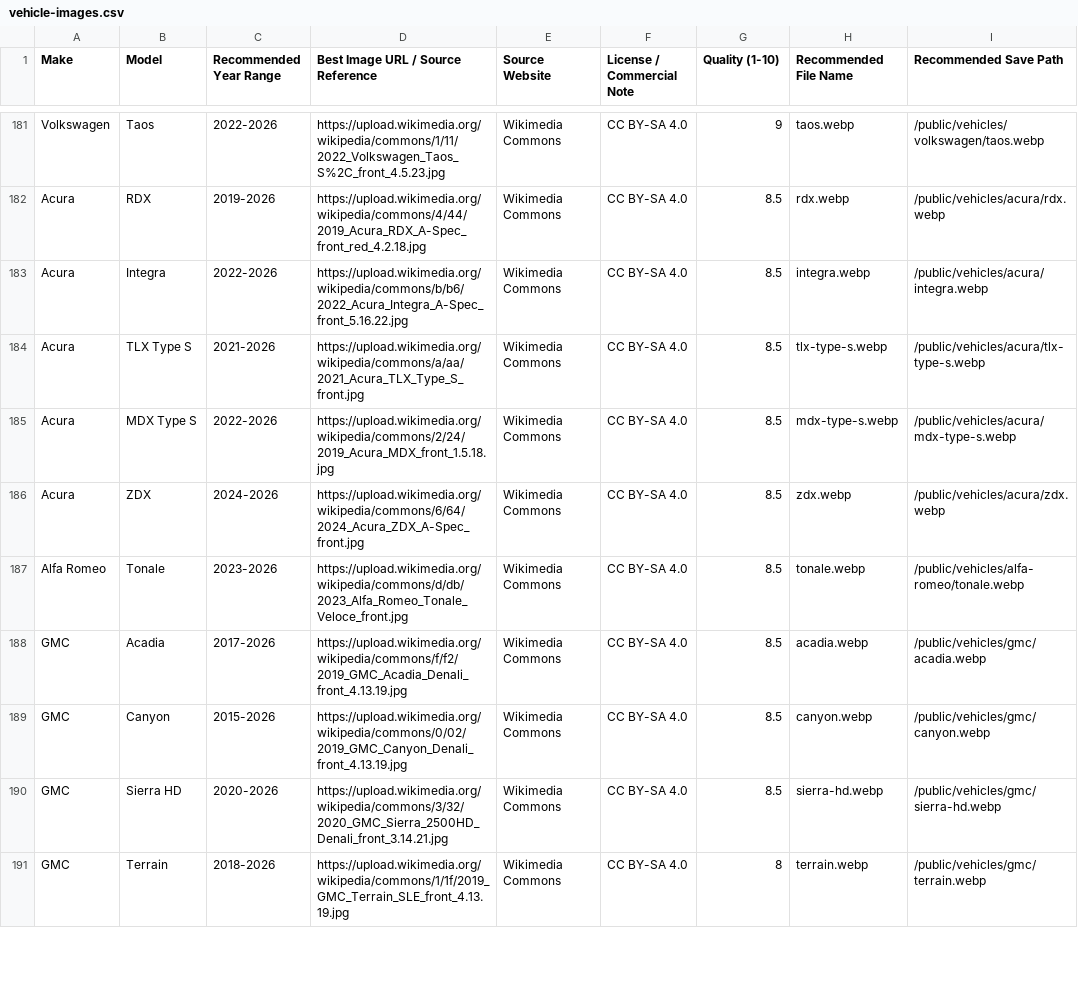
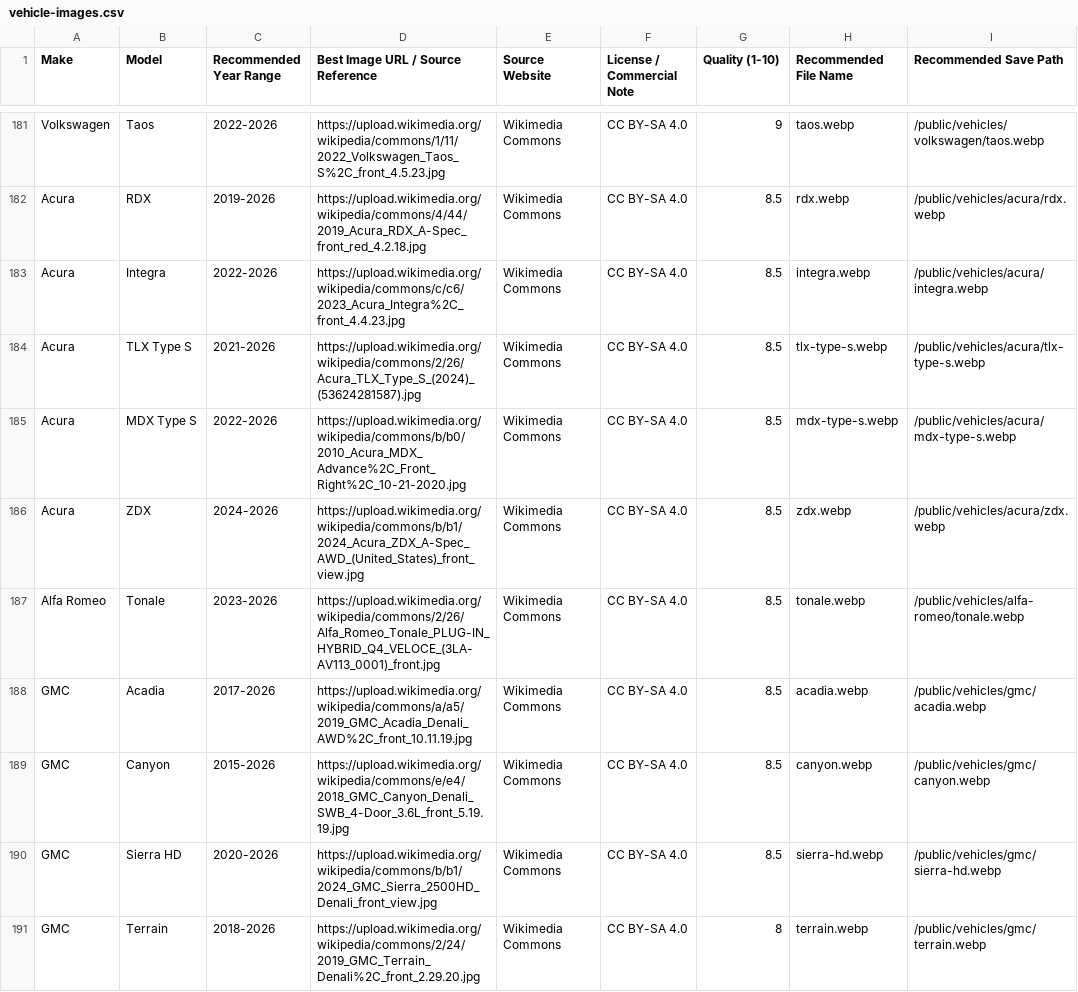
Before and after one commit to DSeeHappy/rkcautomotive, a CSV file: data/vehicle-images.csv, drawn as a sheet; only a part is shown, gaps mark what is left out; the diff covers the shown part only; the diff names each change by its address in the sheet, - before the commit and + after, or states it on an @@ line.

```diff
--- a/data/vehicle-images.csv
+++ b/data/vehicle-images.csv
-D183: https://upload.wikimedia.org/wikipedia/commons/b/b6/2022_Acura_Integra_A-Spec_front_5.16.22.jpg
+D183: https://upload.wikimedia.org/wikipedia/commons/c/c6/2023_Acura_Integra%2C_front_4.4.23.jpg
-D184: https://upload.wikimedia.org/wikipedia/commons/a/aa/2021_Acura_TLX_Type_S_front.jpg
+D184: https://upload.wikimedia.org/wikipedia/commons/2/26/Acura_TLX_Type_S_(2024)_(53624281587).jpg
-D185: https://upload.wikimedia.org/wikipedia/commons/2/24/2019_Acura_MDX_front_1.5.18.jpg
+D185: https://upload.wikimedia.org/wikipedia/commons/b/b0/2010_Acura_MDX_Advance%2C_Front_Right%2C_10-21-2020.jpg
-D186: https://upload.wikimedia.org/wikipedia/commons/6/64/2024_Acura_ZDX_A-Spec_front.jpg
+D186: https://upload.wikimedia.org/wikipedia/commons/b/b1/2024_Acura_ZDX_A-Spec_AWD_(United_States)_front_view.jpg
-D187: https://upload.wikimedia.org/wikipedia/commons/d/db/2023_Alfa_Romeo_Tonale_Veloce_front.jpg
+D187: https://upload.wikimedia.org/wikipedia/commons/2/26/Alfa_Romeo_Tonale_PLUG-IN_HYBRID_Q4_VELOCE_(3LA-AV113_0001)_front.jpg
-D188: https://upload.wikimedia.org/wikipedia/commons/f/f2/2019_GMC_Acadia_Denali_front_4.13.19.jpg
+D188: https://upload.wikimedia.org/wikipedia/commons/a/a5/2019_GMC_Acadia_Denali_AWD%2C_front_10.11.19.jpg
-D189: https://upload.wikimedia.org/wikipedia/commons/0/02/2019_GMC_Canyon_Denali_front_4.13.19.jpg
+D189: https://upload.wikimedia.org/wikipedia/commons/e/e4/2018_GMC_Canyon_Denali_SWB_4-Door_3.6L_front_5.19.19.jpg
-D190: https://upload.wikimedia.org/wikipedia/commons/3/32/2020_GMC_Sierra_2500HD_Denali_front_3.14.21.jpg
+D190: https://upload.wikimedia.org/wikipedia/commons/b/b1/2024_GMC_Sierra_2500HD_Denali_front_view.jpg
-D191: https://upload.wikimedia.org/wikipedia/commons/1/1f/2019_GMC_Terrain_SLE_front_4.13.19.jpg
+D191: https://upload.wikimedia.org/wikipedia/commons/2/24/2019_GMC_Terrain_Denali%2C_front_2.29.20.jpg
```
Also changed, not shown: 19 edited cells elsewhere in this file, 28 other files.
